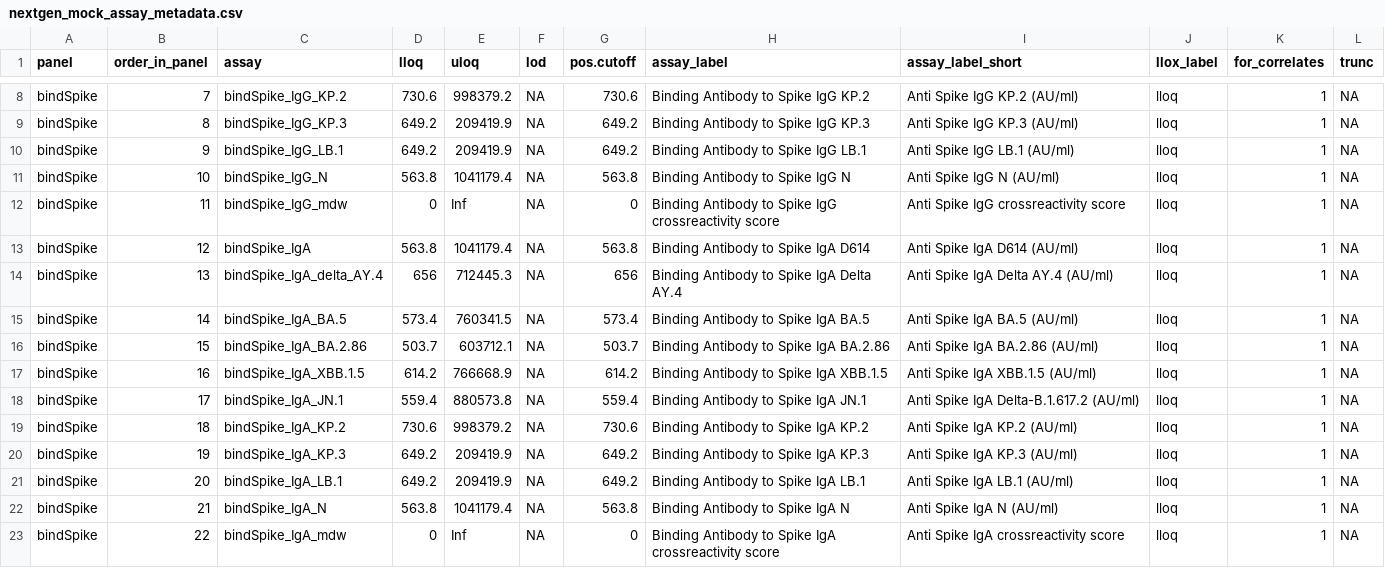
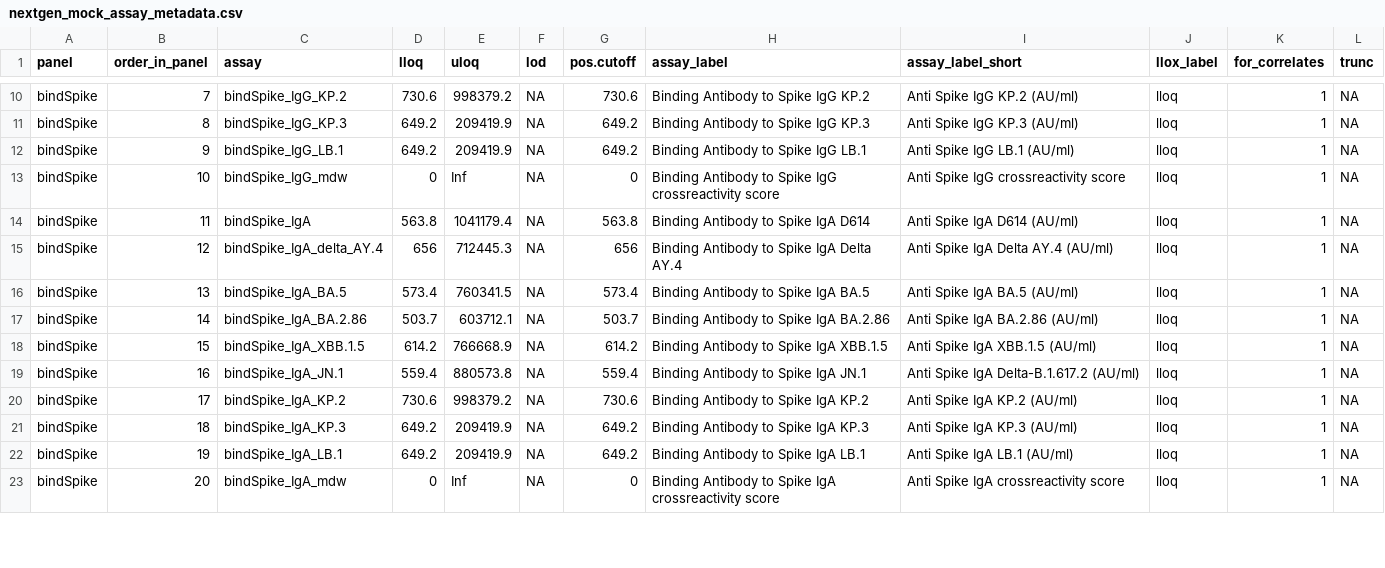
Before and after one commit to CoVPN/correlates_reporting2, a CSV file: assay_metadata/nextgen_mock_assay_metadata.csv, drawn as a sheet; only a part is shown, gaps mark what is left out; the diff covers the shown part only.

```diff
--- a/assay_metadata/nextgen_mock_assay_metadata.csv
+++ b/assay_metadata/nextgen_mock_assay_metadata.csv
@@ -10,14 +12,12 @@ bindSpike,8,bindSpike_IgG_KP.3,649.2,209419.9,NA,649.2,Binding Antibody to Spike
 bindSpike,9,bindSpike_IgG_LB.1,649.2,209419.9,NA,649.2,Binding Antibody to Spike IgG LB.1,Anti Spike IgG LB.1 (AU/ml),lloq,1,NA
-bindSpike,10,bindSpike_IgG_N,563.8,1041179.4,NA,563.8,Binding Antibody to Spike IgG N,Anti Spike IgG N (AU/ml),lloq,1,NA
-bindSpike,11,bindSpike_IgG_mdw,0,Inf,NA,0,Binding Antibody to Spike IgG crossreactivity score,Anti Spike IgG crossreactivity score,lloq,1,NA
-bindSpike,12,bindSpike_IgA,563.8,1041179.4,NA,563.8,Binding Antibody to Spike IgA D614,Anti Spike IgA D614 (AU/ml),lloq,1,NA
-bindSpike,13,bindSpike_IgA_delta_AY.4,656,712445.3,NA,656,Binding Antibody to Spike IgA Delta AY.4,Anti Spike IgA Delta AY.4 (AU/ml),lloq,1,NA
-bindSpike,14,bindSpike_IgA_BA.5,573.4,760341.5,NA,573.4,Binding Antibody to Spike IgA BA.5,Anti Spike IgA BA.5 (AU/ml),lloq,1,NA
-bindSpike,15,bindSpike_IgA_BA.2.86,503.7,603712.1,NA,503.7,Binding Antibody to Spike IgA BA.2.86,Anti Spike IgA BA.2.86 (AU/ml),lloq,1,NA
-bindSpike,16,bindSpike_IgA_XBB.1.5,614.2,766668.9,NA,614.2,Binding Antibody to Spike IgA XBB.1.5,Anti Spike IgA XBB.1.5 (AU/ml),lloq,1,NA
-bindSpike,17,bindSpike_IgA_JN.1,559.4,880573.8,NA,559.4,Binding Antibody to Spike IgA JN.1,Anti Spike IgA Delta-B.1.617.2 (AU/ml),lloq,1,NA
-bindSpike,18,bindSpike_IgA_KP.2,730.6,998379.2,NA,730.6,Binding Antibody to Spike IgA KP.2,Anti Spike IgA KP.2 (AU/ml),lloq,1,NA
-bindSpike,19,bindSpike_IgA_KP.3,649.2,209419.9,NA,649.2,Binding Antibody to Spike IgA KP.3,Anti Spike IgA KP.3 (AU/ml),lloq,1,NA
-bindSpike,20,bindSpike_IgA_LB.1,649.2,209419.9,NA,649.2,Binding Antibody to Spike IgA LB.1,Anti Spike IgA LB.1 (AU/ml),lloq,1,NA
-bindSpike,21,bindSpike_IgA_N,563.8,1041179.4,NA,563.8,Binding Antibody to Spike IgA N,Anti Spike IgA N (AU/ml),lloq,1,NA
-bindSpike,22,bindSpike_IgA_mdw,0,Inf,NA,0,Binding Antibody to Spike IgA crossreactivity score,Anti Spike IgA crossreactivity score,lloq,1,NA
+bindSpike,10,bindSpike_IgG_mdw,0,Inf,NA,0,Binding Antibody to Spike IgG crossreactivity score,Anti Spike IgG crossreactivity score,lloq,1,NA
+bindSpike,11,bindSpike_IgA,563.8,1041179.4,NA,563.8,Binding Antibody to Spike IgA D614,Anti Spike IgA D614 (AU/ml),lloq,1,NA
+bindSpike,12,bindSpike_IgA_delta_AY.4,656,712445.3,NA,656,Binding Antibody to Spike IgA Delta AY.4,Anti Spike IgA Delta AY.4 (AU/ml),lloq,1,NA
+bindSpike,13,bindSpike_IgA_BA.5,573.4,760341.5,NA,573.4,Binding Antibody to Spike IgA BA.5,Anti Spike IgA BA.5 (AU/ml),lloq,1,NA
+bindSpike,14,bindSpike_IgA_BA.2.86,503.7,603712.1,NA,503.7,Binding Antibody to Spike IgA BA.2.86,Anti Spike IgA BA.2.86 (AU/ml),lloq,1,NA
+bindSpike,15,bindSpike_IgA_XBB.1.5,614.2,766668.9,NA,614.2,Binding Antibody to Spike IgA XBB.1.5,Anti Spike IgA XBB.1.5 (AU/ml),lloq,1,NA
+bindSpike,16,bindSpike_IgA_JN.1,559.4,880573.8,NA,559.4,Binding Antibody to Spike IgA JN.1,Anti Spike IgA Delta-B.1.617.2 (AU/ml),lloq,1,NA
+bindSpike,17,bindSpike_IgA_KP.2,730.6,998379.2,NA,730.6,Binding Antibody to Spike IgA KP.2,Anti Spike IgA KP.2 (AU/ml),lloq,1,NA
+bindSpike,18,bindSpike_IgA_KP.3,649.2,209419.9,NA,649.2,Binding Antibody to Spike IgA KP.3,Anti Spike IgA KP.3 (AU/ml),lloq,1,NA
+bindSpike,19,bindSpike_IgA_LB.1,649.2,209419.9,NA,649.2,Binding Antibody to Spike IgA LB.1,Anti Spike IgA LB.1 (AU/ml),lloq,1,NA
+bindSpike,20,bindSpike_IgA_mdw,0,Inf,NA,0,Binding Antibody to Spike IgA crossreactivity score,Anti Spike IgA crossreactivity score,lloq,1,NA
```
Also changed, not shown: 2 added rows and 15 edited cells elsewhere in this file, 1 other file.
